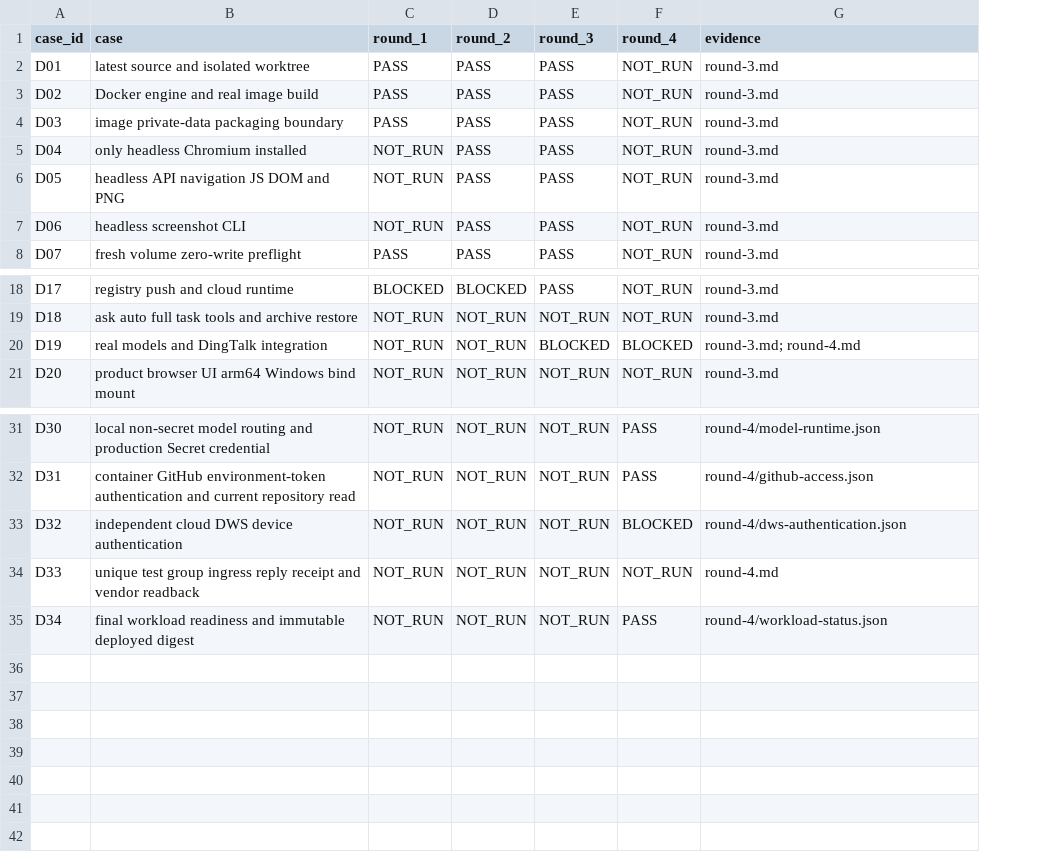
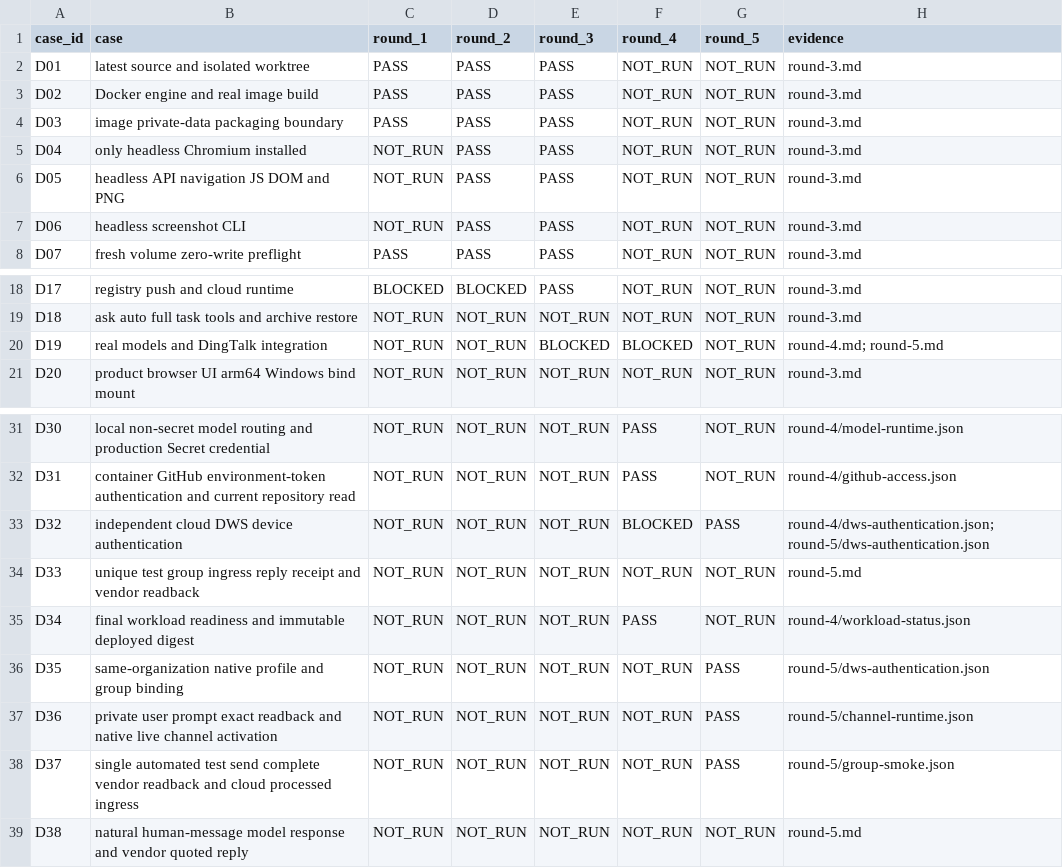
Before and after one commit to zzusp/night-bot, a CSV file: docs/acceptance/docker-cloud-readiness/matrix.csv, drawn as a sheet; only a part is shown, gaps mark what is left out; addresses are those after the commit; the diff names each change by its address in the sheet, - before the commit and + after, or states it on an @@ line.

```diff
--- a/docs/acceptance/docker-cloud-readiness/matrix.csv
+++ b/docs/acceptance/docker-cloud-readiness/matrix.csv
+column G (round_5), rows 2-8: all NOT_RUN; rows 18-21: all NOT_RUN; rows 31-35: NOT_RUN | NOT_RUN | PASS | NOT_RUN | NOT_RUN
-H20 (evidence): round-3.md; round-4.md
+H20 (evidence): round-4.md; round-5.md
-H33 (evidence): round-4/dws-authentication.json
+H33 (evidence): round-4/dws-authentication.json; round-5/dws-authentication.json
-H34 (evidence): round-4.md
+H34 (evidence): round-5.md
+row 36: D35 | same-organization native profile and group binding | NOT_RUN | NOT_RUN | NOT_RUN | NOT_RUN | PASS | round-5/dws-authentication.json
+row 37: D36 | private user prompt exact readback and native live channel activation | NOT_RUN | NOT_RUN | NOT_RUN | NOT_RUN | PASS | round-5/channel-runtime.json
+row 38: D37 | single automated test send complete vendor readback and cloud processed ingress | NOT_RUN | NOT_RUN | NOT_RUN | NOT_RUN | PASS | round-5/group-smoke.json
+row 39: D38 | natural human-message model response and vendor quoted reply | NOT_RUN | NOT_RUN | NOT_RUN | NOT_RUN | NOT_RUN | round-5.md
```
Also changed, not shown: 5 other files.
